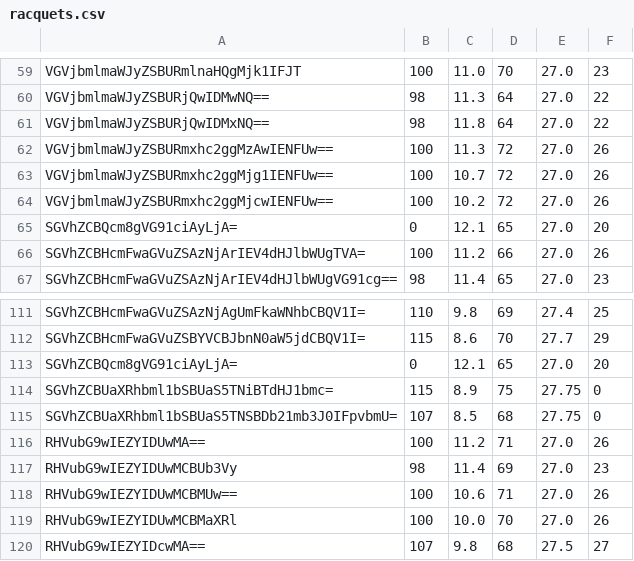
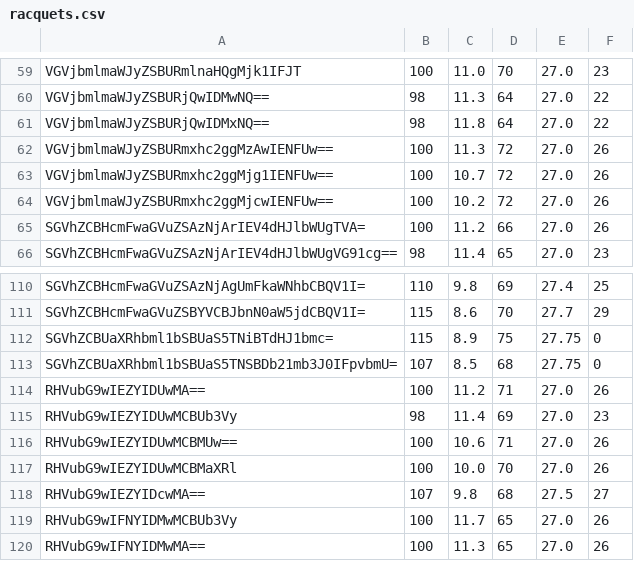
Before and after one commit to mfirry/tenes-clustering, a CSV file: racquets.csv, drawn as a sheet; only a part is shown, gaps mark what is left out; the shorter side is filled out with more unchanged rows; the diff names each change by its address in the sheet, - before the commit and + after, or states it on an @@ line.

```diff
--- a/racquets.csv
+++ b/racquets.csv
-row 65: SGVhZCBQcm8gVG91ciAyLjA= | 0 | 12.1 | 65 | 27.0 | 20
-row 113: SGVhZCBQcm8gVG91ciAyLjA= | 0 | 12.1 | 65 | 27.0 | 20
```
Also changed, not shown: 3 other files.
